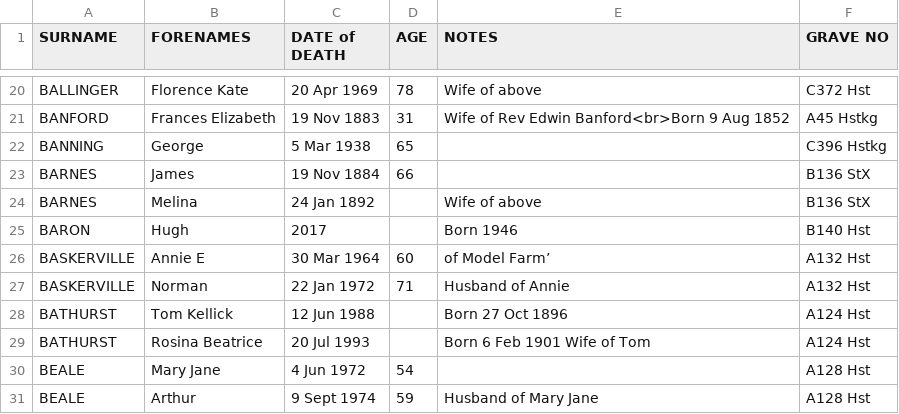
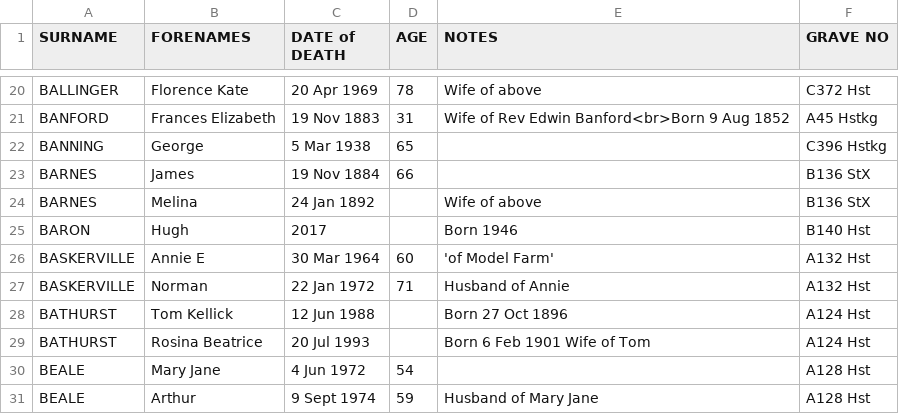
Before and after one commit to theoosborn/west-malvern-churchyard, a CSV file: Final list.csv, drawn as a sheet; only a part is shown, gaps mark what is left out.

Commit message:
Fixes quotation mark

```diff
--- a/Final list.csv
+++ b/Final list.csv
@@ -25,3 +25,3 @@ BARNES,Melina,24 Jan 1892,,Wife of above,B136 StX
 BARON,Hugh,2017,,Born 1946,B140 Hst
-BASKERVILLE,Annie E,30 Mar 1964,60,of Model Farm’,A132 Hst
+BASKERVILLE,Annie E,30 Mar 1964,60,'of Model Farm',A132 Hst
 BASKERVILLE,Norman,22 Jan 1972,71,Husband of Annie,A132 Hst
```
